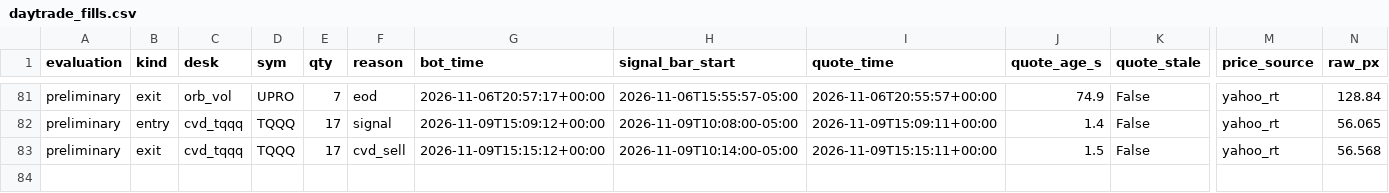
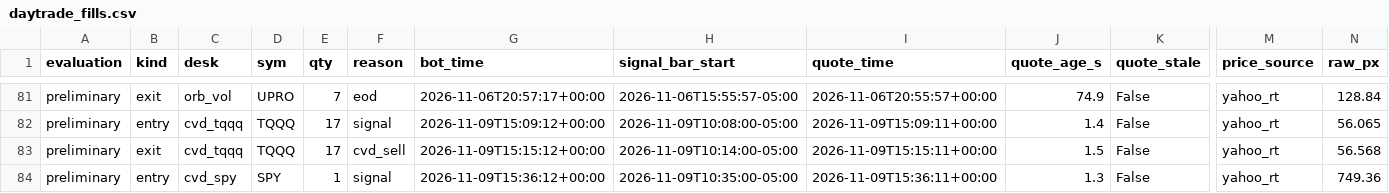
Before and after one commit to vivekgomathinayagam-ux/Trading-lab, a CSV file: ledger/daytrade_fills.csv, drawn as a sheet; only a part is shown, gaps mark what is left out; rows hold the shown columns only; the diff names each change by its address in the sheet, - before the commit and + after, or states it on an @@ line.

Commit message:
snapshot 2026-11-09T10:45-05:00

```diff
--- a/ledger/daytrade_fills.csv
+++ b/ledger/daytrade_fills.csv
+row 84: preliminary | entry | cvd_spy | SPY | 1 | signal | 2026-11-09T15:36:12+00:00 | 2026-11-09T10:35:00-05:00 | 2026-11-09T15:36:11+00:00 | 1.3 | False | yahoo_rt | 749.36
```
